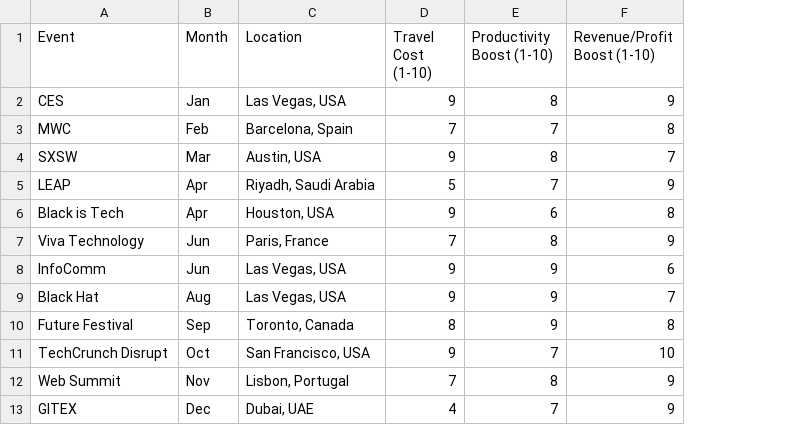
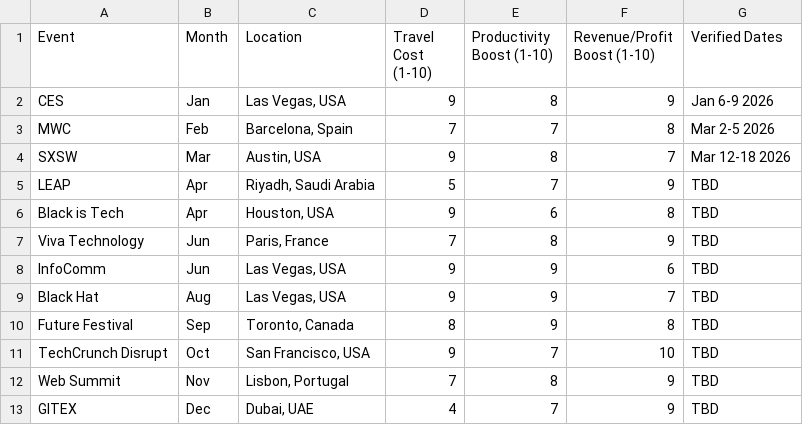
Before and after one commit to africoolinc/microservices, a CSV file: travel_itinerary_2026/EVENTS.csv, drawn as a sheet; the diff names each change by its address in the sheet, - before the commit and + after, or states it on an @@ line.

```diff
--- a/travel_itinerary_2026/EVENTS.csv
+++ b/travel_itinerary_2026/EVENTS.csv
+column G (Verified Dates), rows 2-13: Jan 6-9 2026 | Mar 2-5 2026 | Mar 12-18 2026 | TBD | TBD | TBD | TBD | TBD | TBD | TBD | TBD | TBD
```
Also changed, not shown: 49 other files.
